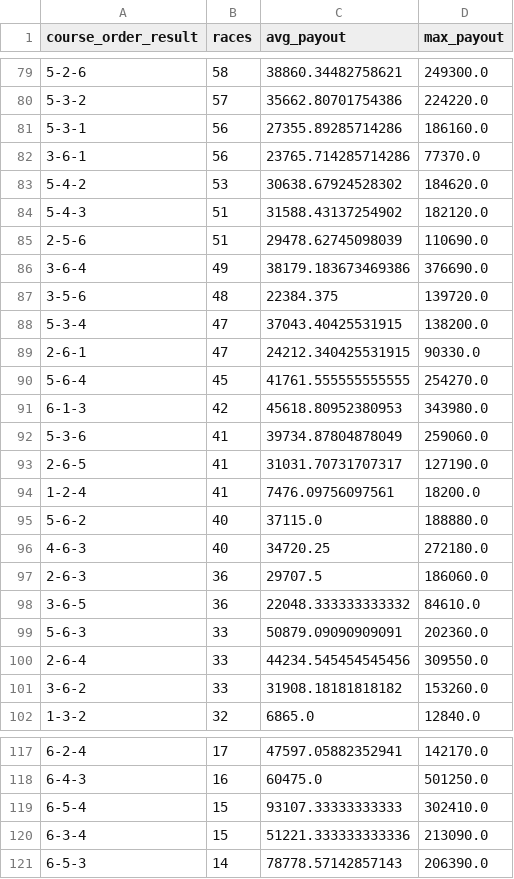
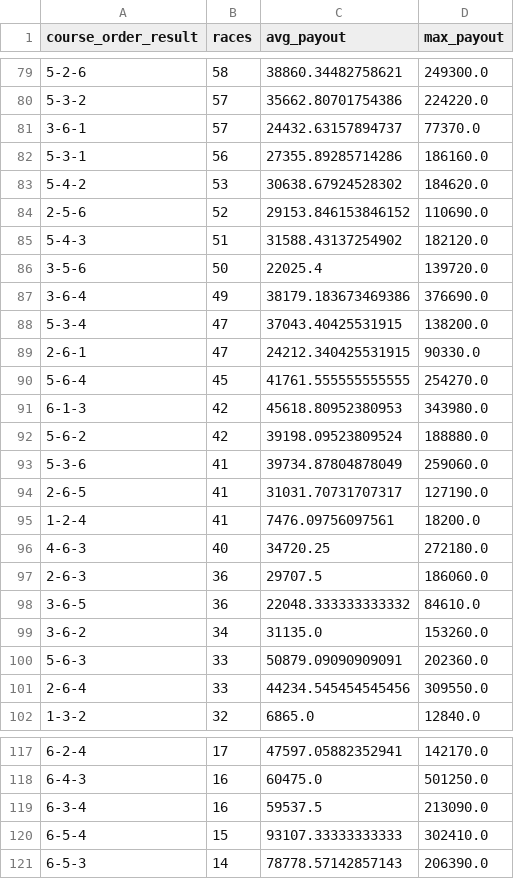
Before and after one commit to Patrickimamura/boatrace-analysis, a CSV file: output/pattern_by_course_order.csv, drawn as a sheet; only a part is shown, gaps mark what is left out; removed rows and columns are numbered as before the commit, all else as after; the diff covers the shown part only; the diff names each change by its address in the sheet, - before the commit and + after, or states it on an @@ line.

```diff
--- a/output/pattern_by_course_order.csv
+++ b/output/pattern_by_course_order.csv
+row 81: 3-6-1 | 57 | 24432.63157894737 | 77370.0
-row 82: 3-6-1 | 56 | 23765.714285714286 | 77370.0
+row 84: 2-5-6 | 52 | 29153.846153846152 | 110690.0
-row 85: 2-5-6 | 51 | 29478.62745098039 | 110690.0
+row 86: 3-5-6 | 50 | 22025.4 | 139720.0
-row 87: 3-5-6 | 48 | 22384.375 | 139720.0
+row 92: 5-6-2 | 42 | 39198.09523809524 | 188880.0
-row 95: 5-6-2 | 40 | 37115.0 | 188880.0
+row 99: 3-6-2 | 34 | 31135.0 | 153260.0
-row 101: 3-6-2 | 33 | 31908.18181818182 | 153260.0
+row 119: 6-3-4 | 16 | 59537.5 | 213090.0
-row 120: 6-3-4 | 15 | 51221.333333333336 | 213090.0
```
Also changed, not shown: 13 added rows, 13 removed rows and 36 edited cells elsewhere in this file, output/pattern_by_boat_order.csv, output/stadium_high_payout_summary.csv, 8 other files.
